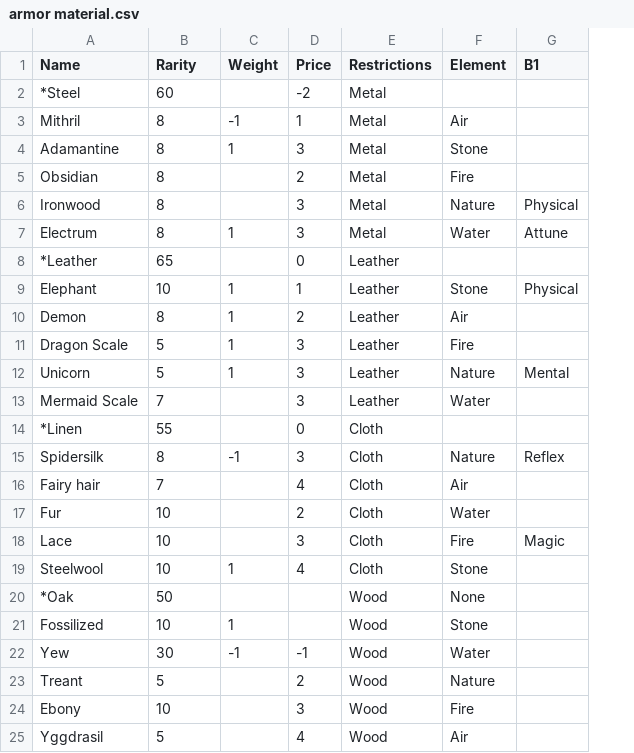
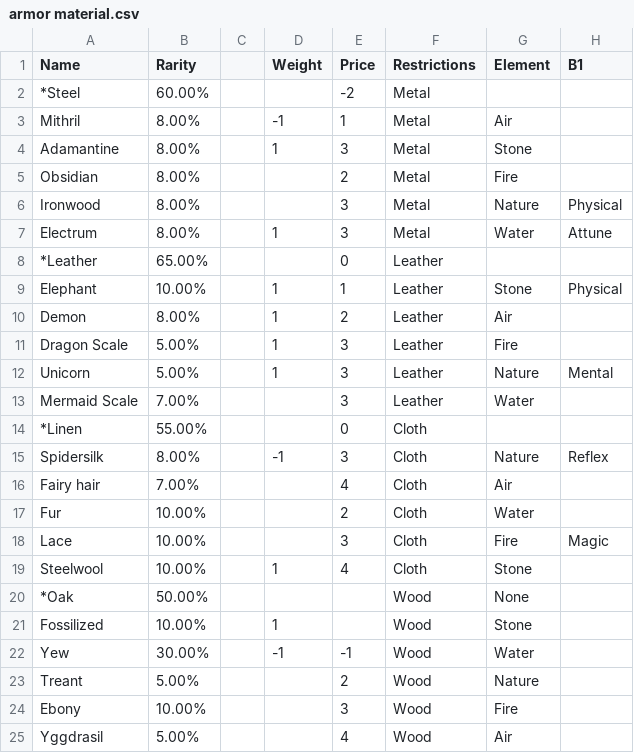
Before and after one commit to countpauper/countpauper, a CSV file: Tactics/TacticsIII/data/armor material.csv, drawn as a sheet; only a part is shown; the diff names each change by its address in the sheet, - before the commit and + after, or states it on an @@ line.

```diff
--- a/Tactics/TacticsIII/data/armor material.csv
+++ b/Tactics/TacticsIII/data/armor material.csv
+column C, empty
-B2 (Rarity): 60
+B2 (Rarity): 60.00%
-B3:B7 (Rarity): 8
+B3:B7 (Rarity): 8.00%
-B8 (Rarity): 65
+B8 (Rarity): 65.00%
-B9 (Rarity): 10
+B9 (Rarity): 10.00%
-B10 (Rarity): 8
+B10 (Rarity): 8.00%
-B11:B12 (Rarity): 5
+B11:B12 (Rarity): 5.00%
-B13 (Rarity): 7
+B13 (Rarity): 7.00%
-B14 (Rarity): 55
+B14 (Rarity): 55.00%
-B15 (Rarity): 8
+B15 (Rarity): 8.00%
-B16 (Rarity): 7
+B16 (Rarity): 7.00%
-B17:B19 (Rarity): 10
+B17:B19 (Rarity): 10.00%
-B20 (Rarity): 50
+B20 (Rarity): 50.00%
-B21 (Rarity): 10
+B21 (Rarity): 10.00%
-B22 (Rarity): 30
+B22 (Rarity): 30.00%
-B23 (Rarity): 5
+B23 (Rarity): 5.00%
-B24 (Rarity): 10
+B24 (Rarity): 10.00%
-B25 (Rarity): 5
+B25 (Rarity): 5.00%
```
Also changed, not shown: Tactics/TacticsIII/data/armor bonus.csv, Tactics/TacticsIII/data/armors.csv, 4 other files.
